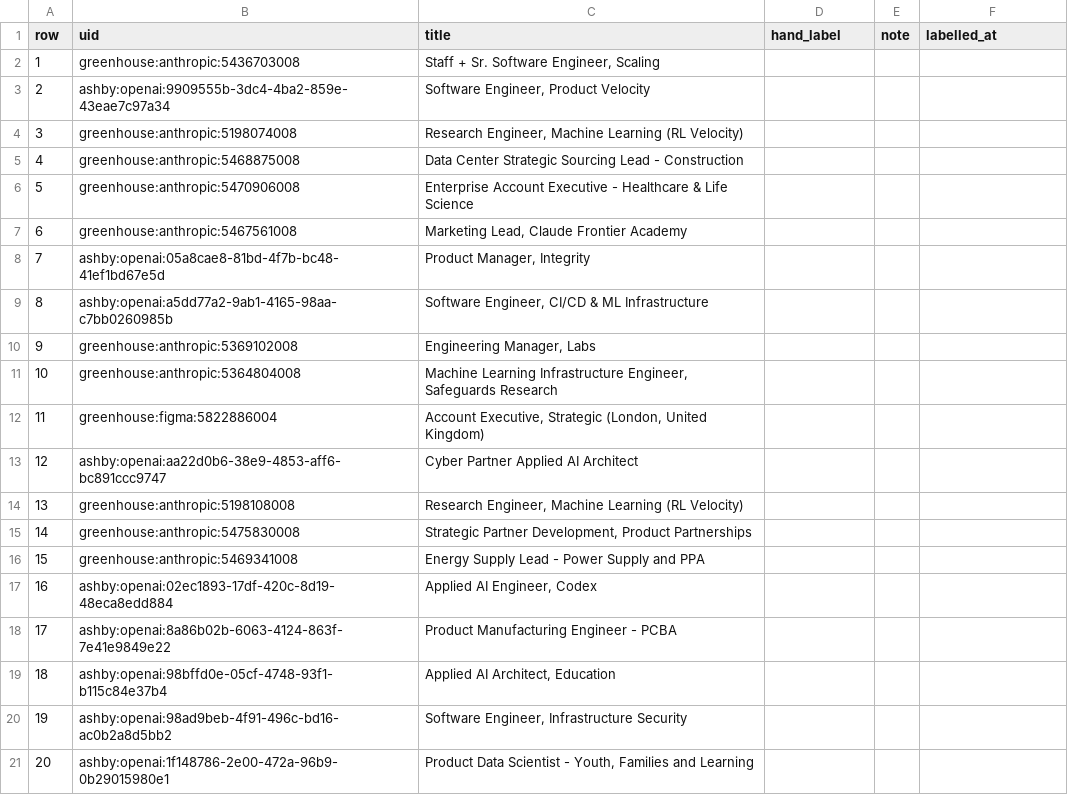
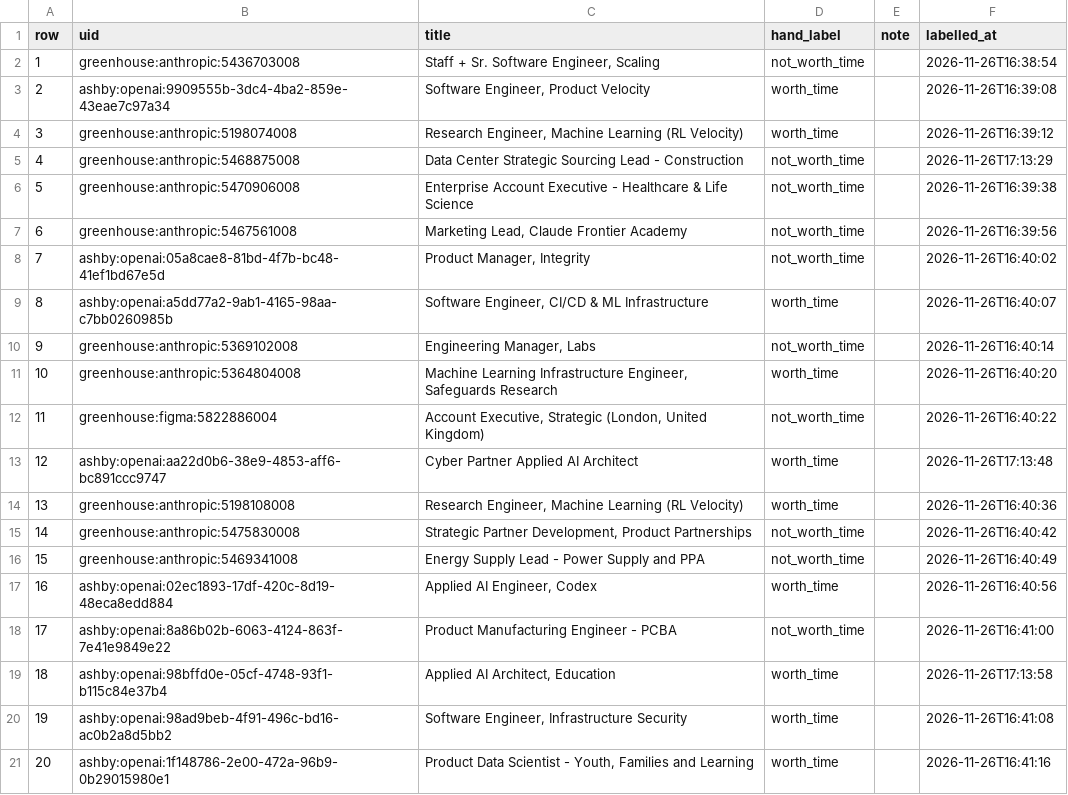
Before and after one commit to nikbearbrown/info-7375-prompt-engineering-for-generative-ai, a CSV file: fall-2026/saloni-m/js3-filter-tool-score/labels/audit_sheet.csv, drawn as a sheet; only a part is shown; the diff covers the shown part only.

```diff
--- a/fall-2026/saloni-m/js3-filter-tool-score/labels/audit_sheet.csv
+++ b/fall-2026/saloni-m/js3-filter-tool-score/labels/audit_sheet.csv
@@ -1,21 +1,21 @@
 row,uid,title,hand_label,note,labelled_at
-1,greenhouse:anthropic:5436703008,"Staff + Sr. Software Engineer, Scaling",,,
-2,ashby:openai:9909555b-3dc4-4ba2-859e-43eae7c97a34,"Software Engineer, Product Velocity",,,
-3,greenhouse:anthropic:5198074008,"Research Engineer, Machine Learning (RL Velocity)",,,
-4,greenhouse:anthropic:5468875008,Data Center Strategic Sourcing Lead - Construction,,,
-5,greenhouse:anthropic:5470906008,Enterprise Account Executive - Healthcare & Life Science,,,
-6,greenhouse:anthropic:5467561008,"Marketing Lead, Claude Frontier Academy",,,
-7,ashby:openai:05a8cae8-81bd-4f7b-bc48-41ef1bd67e5d,"Product Manager, Integrity",,,
-8,ashby:openai:a5dd77a2-9ab1-4165-98aa-c7bb0260985b,"Software Engineer, CI/CD & ML Infrastructure",,,
-9,greenhouse:anthropic:5369102008,"Engineering Manager, Labs",,,
-10,greenhouse:anthropic:5364804008,"Machine Learning Infrastructure Engineer, Safeguards Research",,,
-11,greenhouse:figma:5822886004,"Account Executive, Strategic (London, United Kingdom)  ",,,
-12,ashby:openai:aa22d0b6-38e9-4853-aff6-bc891ccc9747,Cyber Partner Applied AI Architect,,,
-13,greenhouse:anthropic:5198108008,"Research Engineer, Machine Learning (RL Velocity)",,,
-14,greenhouse:anthropic:5475830008,"Strategic Partner Development, Product Partnerships ",,,
-15,greenhouse:anthropic:5469341008,Energy Supply  Lead - Power Supply and PPA ,,,
-16,ashby:openai:02ec1893-17df-420c-8d19-48eca8edd884,"Applied AI Engineer, Codex",,,
-17,ashby:openai:8a86b02b-6063-4124-863f-7e41e9849e22,Product Manufacturing Engineer - PCBA,,,
-18,ashby:openai:98bffd0e-05cf-4748-93f1-b115c84e37b4,"Applied AI Architect, Education",,,
-19,ashby:openai:98ad9beb-4f91-496c-bd16-ac0b2a8d5bb2,"Software Engineer, Infrastructure Security",,,
-20,ashby:openai:1f148786-2e00-472a-96b9-0b29015980e1,"Product Data Scientist - Youth, Families and Learning",,,
+1,greenhouse:anthropic:5436703008,"Staff + Sr. Software Engineer, Scaling",not_worth_time,,2026-11-26T16:38:54
+2,ashby:openai:9909555b-3dc4-4ba2-859e-43eae7c97a34,"Software Engineer, Product Velocity",worth_time,,2026-11-26T16:39:08
+3,greenhouse:anthropic:5198074008,"Research Engineer, Machine Learning (RL Velocity)",worth_time,,2026-11-26T16:39:12
+4,greenhouse:anthropic:5468875008,Data Center Strategic Sourcing Lead - Construction,not_worth_time,,2026-11-26T17:13:29
+5,greenhouse:anthropic:5470906008,Enterprise Account Executive - Healthcare & Life Science,not_worth_time,,2026-11-26T16:39:38
+6,greenhouse:anthropic:5467561008,"Marketing Lead, Claude Frontier Academy",not_worth_time,,2026-11-26T16:39:56
+7,ashby:openai:05a8cae8-81bd-4f7b-bc48-41ef1bd67e5d,"Product Manager, Integrity",not_worth_time,,2026-11-26T16:40:02
+8,ashby:openai:a5dd77a2-9ab1-4165-98aa-c7bb0260985b,"Software Engineer, CI/CD & ML Infrastructure",worth_time,,2026-11-26T16:40:07
+9,greenhouse:anthropic:5369102008,"Engineering Manager, Labs",not_worth_time,,2026-11-26T16:40:14
+10,greenhouse:anthropic:5364804008,"Machine Learning Infrastructure Engineer, Safeguards Research",worth_time,,2026-11-26T16:40:20
+11,greenhouse:figma:5822886004,"Account Executive, Strategic (London, United Kingdom)  ",not_worth_time,,2026-11-26T16:40:22
+12,ashby:openai:aa22d0b6-38e9-4853-aff6-bc891ccc9747,Cyber Partner Applied AI Architect,worth_time,,2026-11-26T17:13:48
+13,greenhouse:anthropic:5198108008,"Research Engineer, Machine Learning (RL Velocity)",worth_time,,2026-11-26T16:40:36
+14,greenhouse:anthropic:5475830008,"Strategic Partner Development, Product Partnerships ",not_worth_time,,2026-11-26T16:40:42
+15,greenhouse:anthropic:5469341008,Energy Supply  Lead - Power Supply and PPA ,not_worth_time,,2026-11-26T16:40:49
+16,ashby:openai:02ec1893-17df-420c-8d19-48eca8edd884,"Applied AI Engineer, Codex",worth_time,,2026-11-26T16:40:56
+17,ashby:openai:8a86b02b-6063-4124-863f-7e41e9849e22,Product Manufacturing Engineer - PCBA,not_worth_time,,2026-11-26T16:41:00
+18,ashby:openai:98bffd0e-05cf-4748-93f1-b115c84e37b4,"Applied AI Architect, Education",worth_time,,2026-11-26T17:13:58
+19,ashby:openai:98ad9beb-4f91-496c-bd16-ac0b2a8d5bb2,"Software Engineer, Infrastructure Security",worth_time,,2026-11-26T16:41:08
+20,ashby:openai:1f148786-2e00-472a-96b9-0b29015980e1,"Product Data Scientist - Youth, Families and Learning",worth_time,,2026-11-26T16:41:16
```
Also changed, not shown: 74 edited cells elsewhere in this file, fall-2026/saloni-m/js3-filter-tool-score/labels/heldout_sheet.csv, 14 other files.
